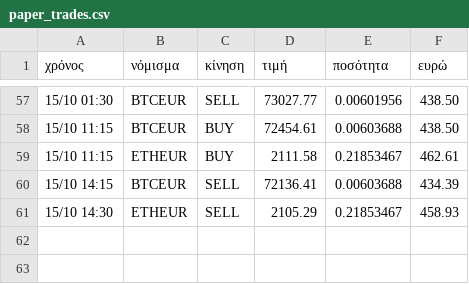
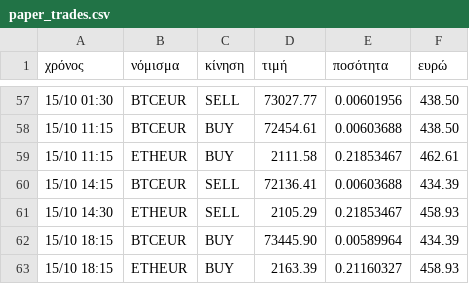
Before and after one commit to keepgoin81/paper-bot, a CSV file: paper_trades.csv, drawn as a sheet; only a part is shown, gaps mark what is left out; the diff names each change by its address in the sheet, - before the commit and + after, or states it on an @@ line.

Commit message:
paper run 2026-10-15_18:19

```diff
--- a/paper_trades.csv
+++ b/paper_trades.csv
+row 62: 15/10 18:15 | BTCEUR | BUY | 73445.90 | 0.00589964 | 434.39
+row 63: 15/10 18:15 | ETHEUR | BUY | 2163.39 | 0.21160327 | 458.93
```
Also changed, not shown: paper_equity.csv, 2 other files.
